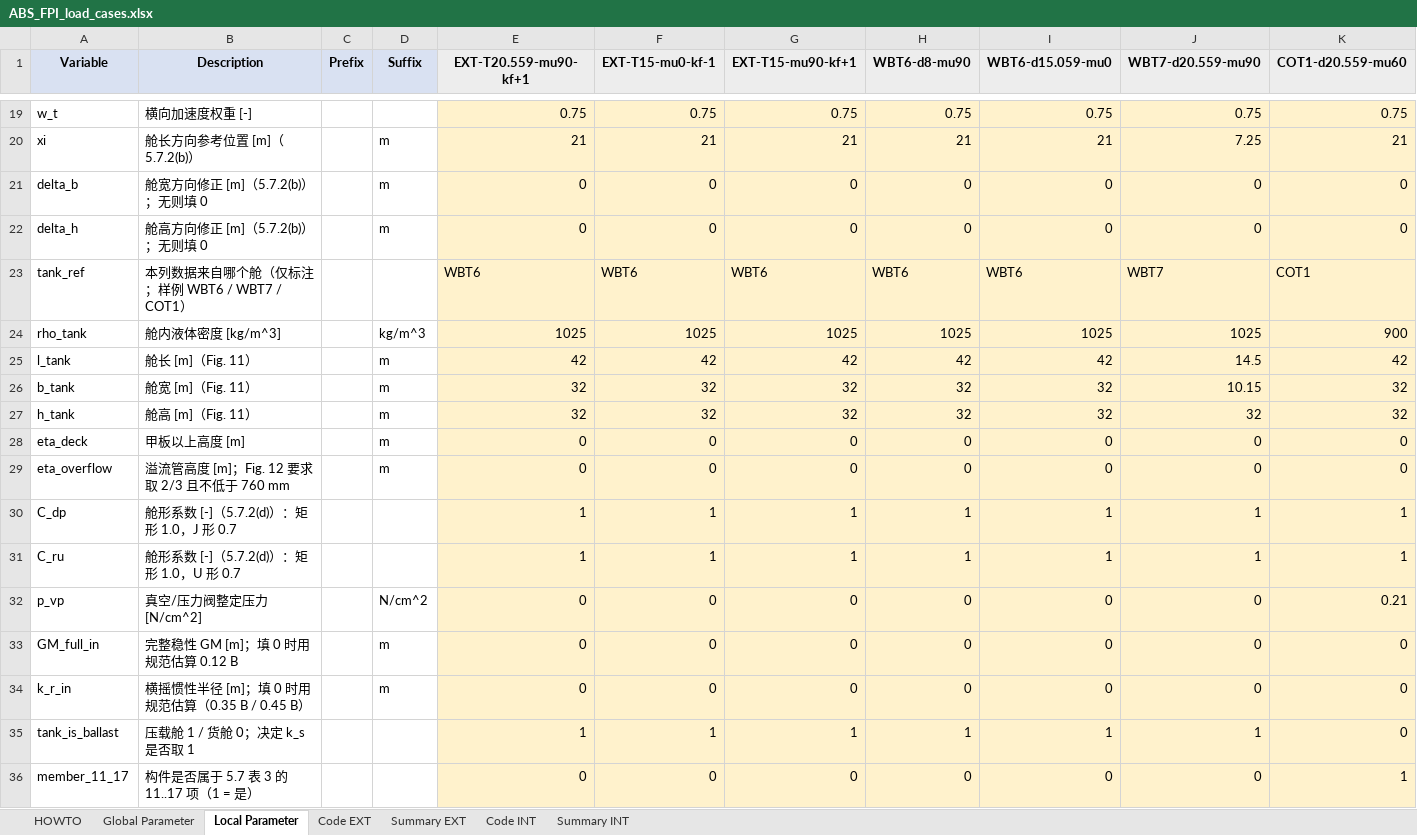
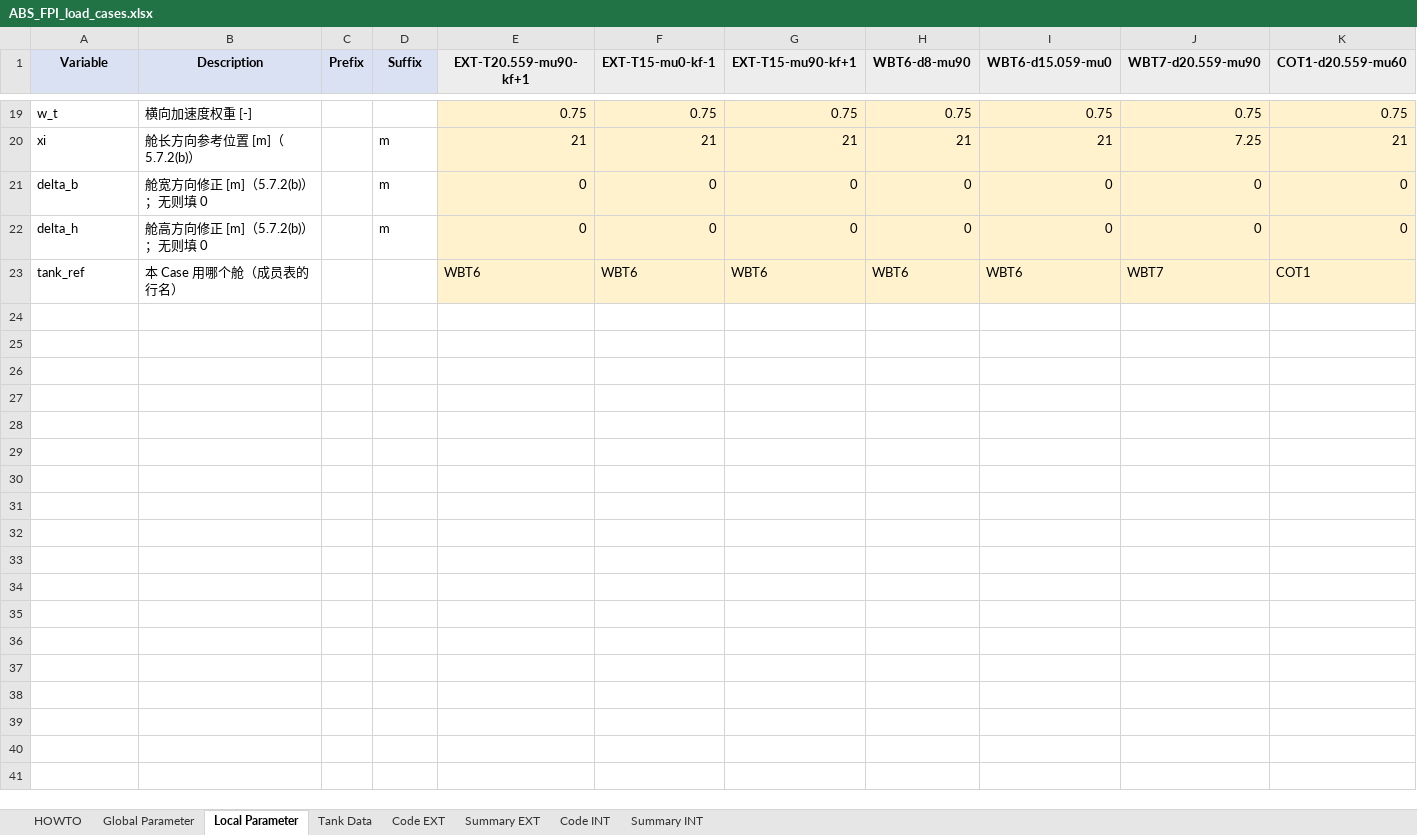
Before and after one commit to Dog-Chest/excel_codegen, an Excel workbook: abs_fpi/ABS_FPI_load_cases.xlsx, sheet Local Parameter, drawn as a sheet; only a part is shown, gaps mark what is left out; values as stored, in another font and other column widths than the file's, no borders; the diff names each change by its address in the sheet, - before the commit and + after, or states it on an @@ line.

Commit message:
abs_fpi 重做工作表：舱数据改用 Tank Data 成员表
0.7.0 加的第三层作用域（variables.group）在真实项目里落地：
13 个舱参数从 local 挪进 group（工作表 Tank Data，一行一个舱），
local.tank_ref 变成带 choices 的"指针"。

- compose.py 学会合并成员表声明（sheet/key 必须一致，成员行与变量按名字合并）
- fill_cases.py 改成"逐工况只写 tank_ref + 逐工况参数，舱数据写进 Tank Data"
- 两本内压工作簿重建（多了 Tank Data 表）；外压不受影响

迁移正确性：
- 生成的 .js 与迁移前逐字节相同（只有汇总 md 的"出处"一列改了话术）
- 改一次 WBT6 的 l_tank，两个 WBT6 工况一起变、WBT7/COT1 不动
- 改一个 Case 的 tank_ref，整组舱数据换掉；指向不存在的成员会明确报错
- 公式模式 Case→舱→变量 的两级 INDEX/MATCH：check 整条算一遍，28 项 0 失败
  证据：新增 abs_fpi/probes/probe_group_table.py（5 步实测）

文档：README/TEMPLATES/FINDINGS #3(a) 从"尚未迁移的能力边界"改成"已迁移 + 证据"；
顺手修掉 abs_fpi_external.yaml 里"公式模式不能出现 {% if %}"这句 0.6.0 起就过时的话。

```diff
--- a/abs_fpi/ABS_FPI_load_cases.xlsx (sheet Local Parameter)
+++ b/abs_fpi/ABS_FPI_load_cases.xlsx (sheet Local Parameter)
+sheet tab: Tank Data
-B23 (Description): 本列数据来自哪个舱（仅标注；样例 WBT6 / WBT7 / COT1）
+B23 (Description): 本 Case 用哪个舱（成员表的行名）
-row 24: rho_tank | 舱内液体密度 [kg/m^3] |  | kg/m^3 | 1025 | 1025 | 1025 | 1025 | 1025 | 1025 | 900
-row 25: l_tank | 舱长 [m]（Fig. 11） |  | m | 42 | 42 | 42 | 42 | 42 | 14.5 | 42
-row 26: b_tank | 舱宽 [m]（Fig. 11） |  | m | 32 | 32 | 32 | 32 | 32 | 10.15 | 32
-row 27: h_tank | 舱高 [m]（Fig. 11） |  | m | 32 | 32 | 32 | 32 | 32 | 32 | 32
-row 28: eta_deck | 甲板以上高度 [m] |  | m | 0 | 0 | 0 | 0 | 0 | 0 | 0
-row 29: eta_overflow | 溢流管高度 [m]；Fig. 12 要求取 2/3 且不低于 760 mm |  | m | 0 | 0 | 0 | 0 | 0 | 0 | 0
-row 30: C_dp | 舱形系数 [-]（5.7.2(d)）：矩形 1.0，J 形 0.7 |  |  | 1 | 1 | 1 | 1 | 1 | 1 | 1
-row 31: C_ru | 舱形系数 [-]（5.7.2(d)）：矩形 1.0，U 形 0.7 |  |  | 1 | 1 | 1 | 1 | 1 | 1 | 1
-row 32: p_vp | 真空/压力阀整定压力 [N/cm^2] |  | N/cm^2 | 0 | 0 | 0 | 0 | 0 | 0 | 0.21
-row 33: GM_full_in | 完整稳性 GM [m]；填 0 时用规范估算 0.12 B |  | m | 0 | 0 | 0 | 0 | 0 | 0 | 0
-row 34: k_r_in | 横摇惯性半径 [m]；填 0 时用规范估算（0.35 B / 0.45 B） |  | m | 0 | 0 | 0 | 0 | 0 | 0 | 0
-row 35: tank_is_ballast | 压载舱 1 / 货舱 0；决定 k_s 是否取 1 |  |  | 1 | 1 | 1 | 1 | 1 | 1 | 0
-row 36: member_11_17 | 构件是否属于 5.7 表 3 的 11..17 项（1 = 是） |  |  | 0 | 0 | 0 | 0 | 0 | 0 | 1
```
Also changed, not shown: sheet Code INT, sheet Summary INT, sheet HOWTO, abs_fpi/abs_fpi_external.xlsx, abs_fpi/abs_fpi_internal.xlsx, 17 other files.
